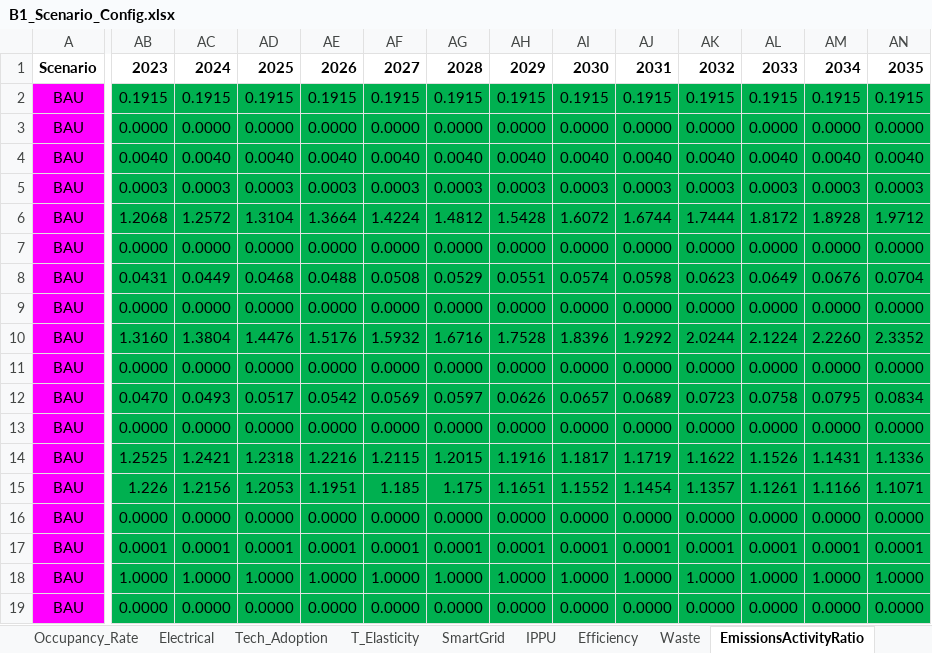
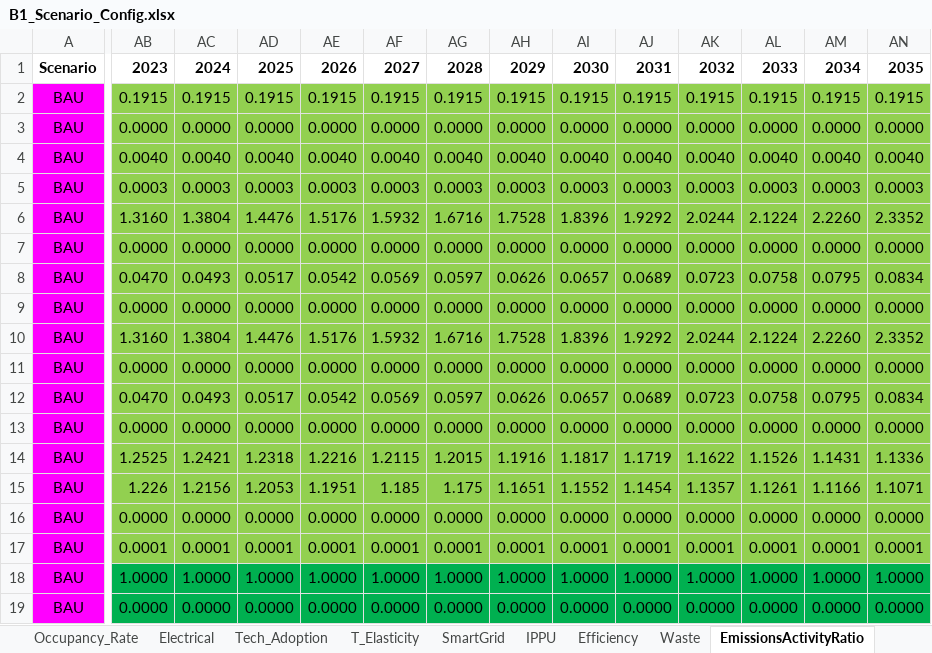
Before and after one commit to clg-admin/ECU_NDC, an Excel workbook: Waste/B1_Scenario_Config.xlsx, sheet EmissionsActivityRatio, drawn as a sheet; only a part is shown, gaps mark what is left out; values as stored, in another font and other column widths than the file's, no borders; the diff covers the shown part only; the diff names each change by its address in the sheet, - before the commit and + after, or states it on an @@ line.

```diff
--- a/Waste/B1_Scenario_Config.xlsx (sheet EmissionsActivityRatio)
+++ b/Waste/B1_Scenario_Config.xlsx (sheet EmissionsActivityRatio)
-AB2:AN17 fill: #00B050
+AB2:AN17 fill: #92D050
-AB6: 1.2068
+AB6: 1.3160
-AC6: 1.2572
+AC6: 1.3804
-AD6: 1.3104
+AD6: 1.4476
-AE6: 1.3664
+AE6: 1.5176
-AF6: 1.4224
+AF6: 1.5932
-AG6: 1.4812
+AG6: 1.6716
-AH6: 1.5428
+AH6: 1.7528
-AI6: 1.6072
+AI6: 1.8396
-AJ6: 1.6744
+AJ6: 1.9292
-AK6: 1.7444
+AK6: 2.0244
-AL6: 1.8172
+AL6: 2.1224
-AM6: 1.8928
+AM6: 2.2260
-AN6: 1.9712
+AN6: 2.3352
-AB8: 0.0431
+AB8: 0.0470
-AC8: 0.0449
+AC8: 0.0493
-AD8: 0.0468
+AD8: 0.0517
-AE8: 0.0488
+AE8: 0.0542
-AF8: 0.0508
+AF8: 0.0569
-AG8: 0.0529
+AG8: 0.0597
-AH8: 0.0551
+AH8: 0.0626
-AI8: 0.0574
+AI8: 0.0657
-AJ8: 0.0598
+AJ8: 0.0689
-AK8: 0.0623
+AK8: 0.0723
-AL8: 0.0649
+AL8: 0.0758
-AM8: 0.0676
+AM8: 0.0795
-AN8: 0.0704
+AN8: 0.0834
```
Also changed, not shown: 100 edited cells elsewhere in this sheet, sheet Waste, Waste/A1_Outputs/A-O_Demand.xlsx, Waste/A1_Outputs/A-O_Demand_COMPLETED.xlsx, 44 other files.
